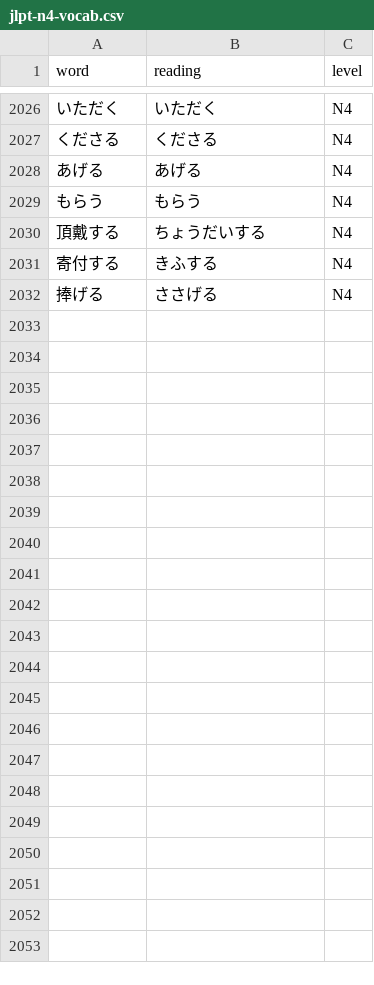
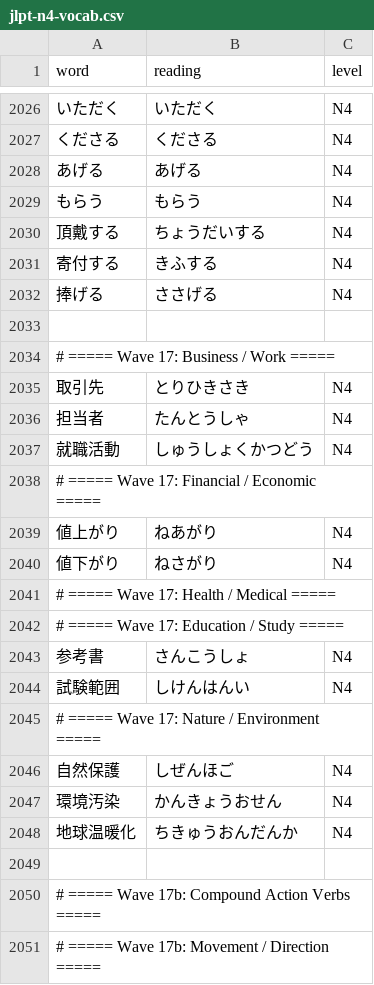
Before and after one commit to Quan8362/chococfko, a CSV file: data/source/jlpt-n4-vocab.csv, drawn as a sheet; only a part is shown, gaps mark what is left out; the diff covers the shown part only; the diff names each change by its address in the sheet, - before the commit and + after, or states it on an @@ line.

```diff
--- a/data/source/jlpt-n4-vocab.csv
+++ b/data/source/jlpt-n4-vocab.csv
+row 2033: (empty)
+row 2034: # ===== Wave 17: Business / Work =====
+row 2035: 取引先 | とりひきさき | N4
+row 2036: 担当者 | たんとうしゃ | N4
+row 2037: 就職活動 | しゅうしょくかつどう | N4
+row 2038: # ===== Wave 17: Financial / Economic =====
+row 2039: 値上がり | ねあがり | N4
+row 2040: 値下がり | ねさがり | N4
+row 2041: # ===== Wave 17: Health / Medical =====
+row 2042: # ===== Wave 17: Education / Study =====
+row 2043: 参考書 | さんこうしょ | N4
+row 2044: 試験範囲 | しけんはんい | N4
+row 2045: # ===== Wave 17: Nature / Environment =====
+row 2046: 自然保護 | しぜんほご | N4
+row 2047: 環境汚染 | かんきょうおせん | N4
+row 2048: 地球温暖化 | ちきゅうおんだんか | N4
+row 2049: (empty)
+row 2050: # ===== Wave 17b: Compound Action Verbs =====
+row 2051: # ===== Wave 17b: Movement / Direction =====
```
Also changed, not shown: 52 added rows elsewhere in this file, 6 other files.
